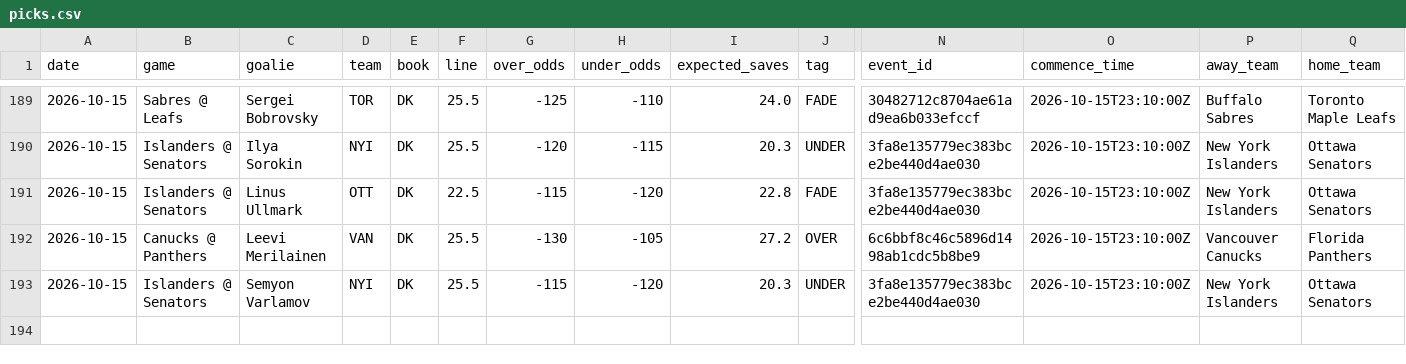
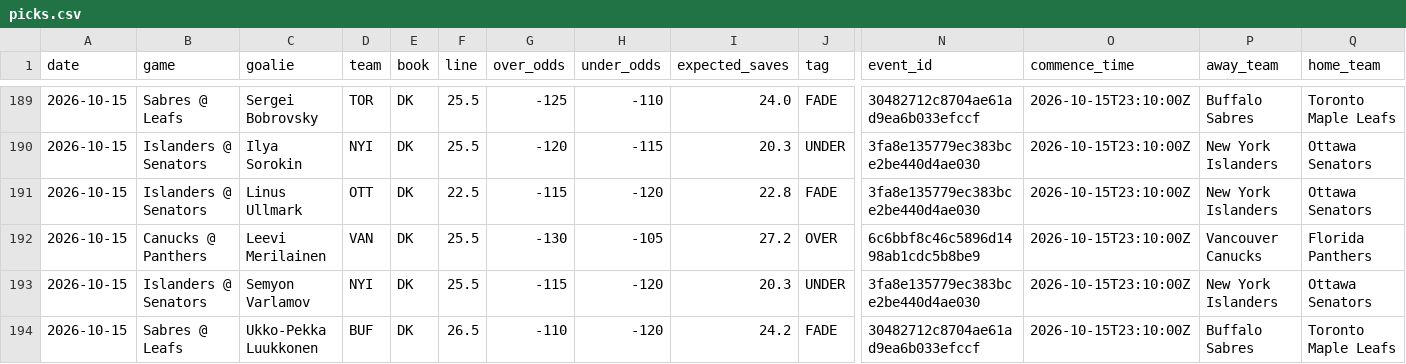
Before and after one commit to phumbad-lab/nhl-saves-alerts, a CSV file: picks.csv, drawn as a sheet; only a part is shown, gaps mark what is left out; rows hold the shown columns only; the diff names each change by its address in the sheet, - before the commit and + after, or states it on an @@ line.

```diff
--- a/picks.csv
+++ b/picks.csv
+row 194: 2026-10-15 | Sabres @ Leafs | Ukko-Pekka Luukkonen | BUF | DK | 26.5 | -110 | -120 | 24.2 | FADE | 30482712c8704ae61ad9ea6b033efccf | 2026-10-15T23:10:00Z | Buffalo Sabres | Toronto Maple Leafs
```
Also changed, not shown: 1 other file.
